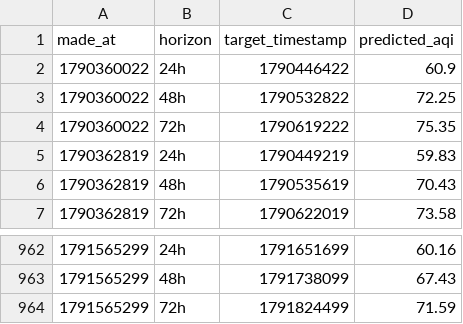
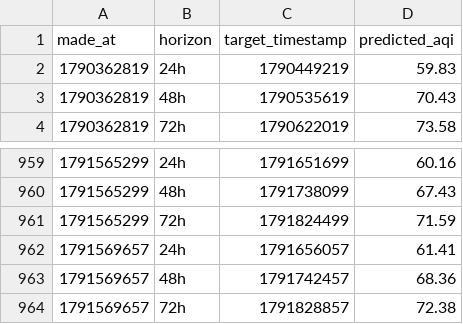
Before and after one commit to Saadjunaid0317/aqi-predictor, a CSV file: predictions_log.csv, drawn as a sheet; only a part is shown, gaps mark what is left out; removed rows and columns are numbered as before the commit, all else as after; the diff names each change by its address in the sheet, - before the commit and + after, or states it on an @@ line.

```diff
--- a/predictions_log.csv
+++ b/predictions_log.csv
-row 2: 1790360022 | 24h | 1790446422 | 60.9
-row 3: 1790360022 | 48h | 1790532822 | 72.25
-row 4: 1790360022 | 72h | 1790619222 | 75.35
+row 962: 1791569657 | 24h | 1791656057 | 61.41
+row 963: 1791569657 | 48h | 1791742457 | 68.36
+row 964: 1791569657 | 72h | 1791828857 | 72.38
```
Also changed, not shown: recent_history.csv.
